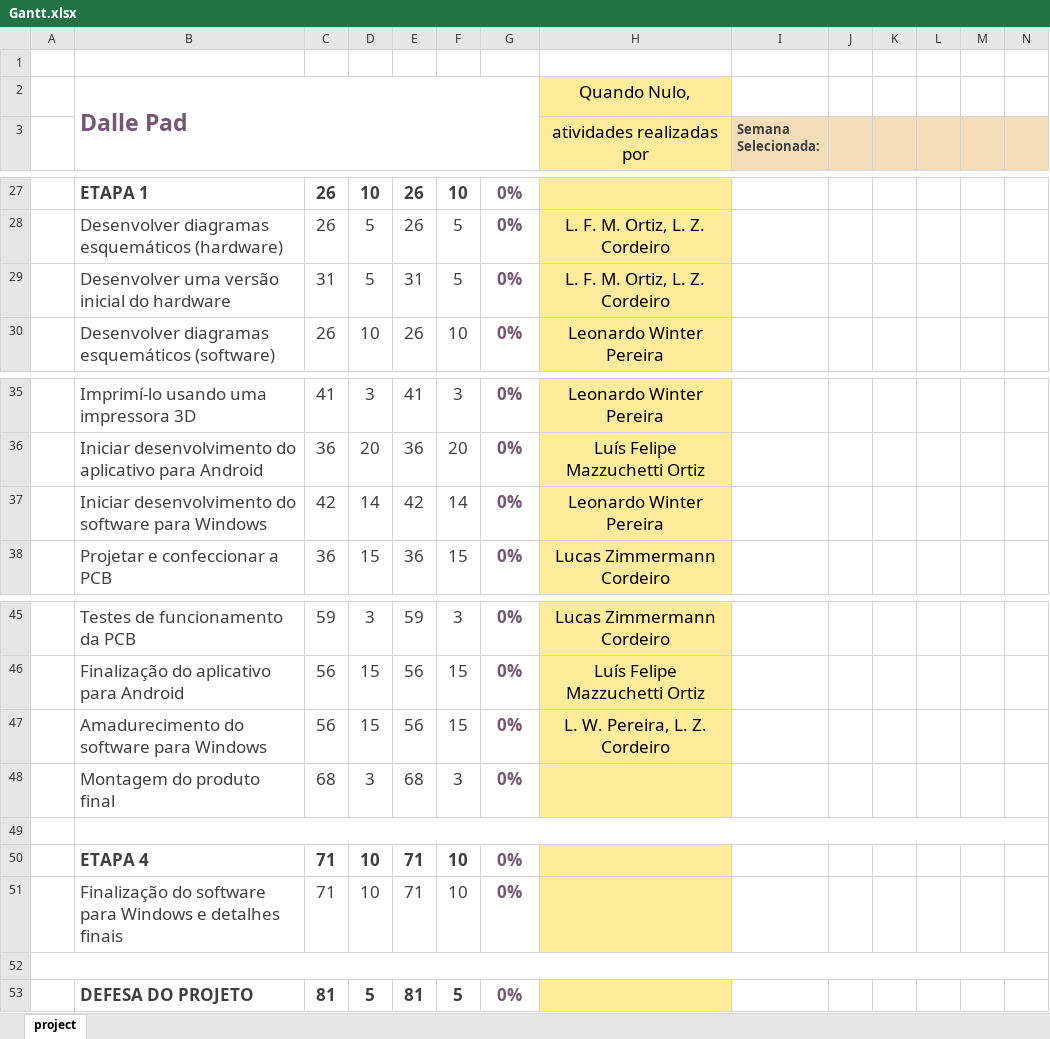
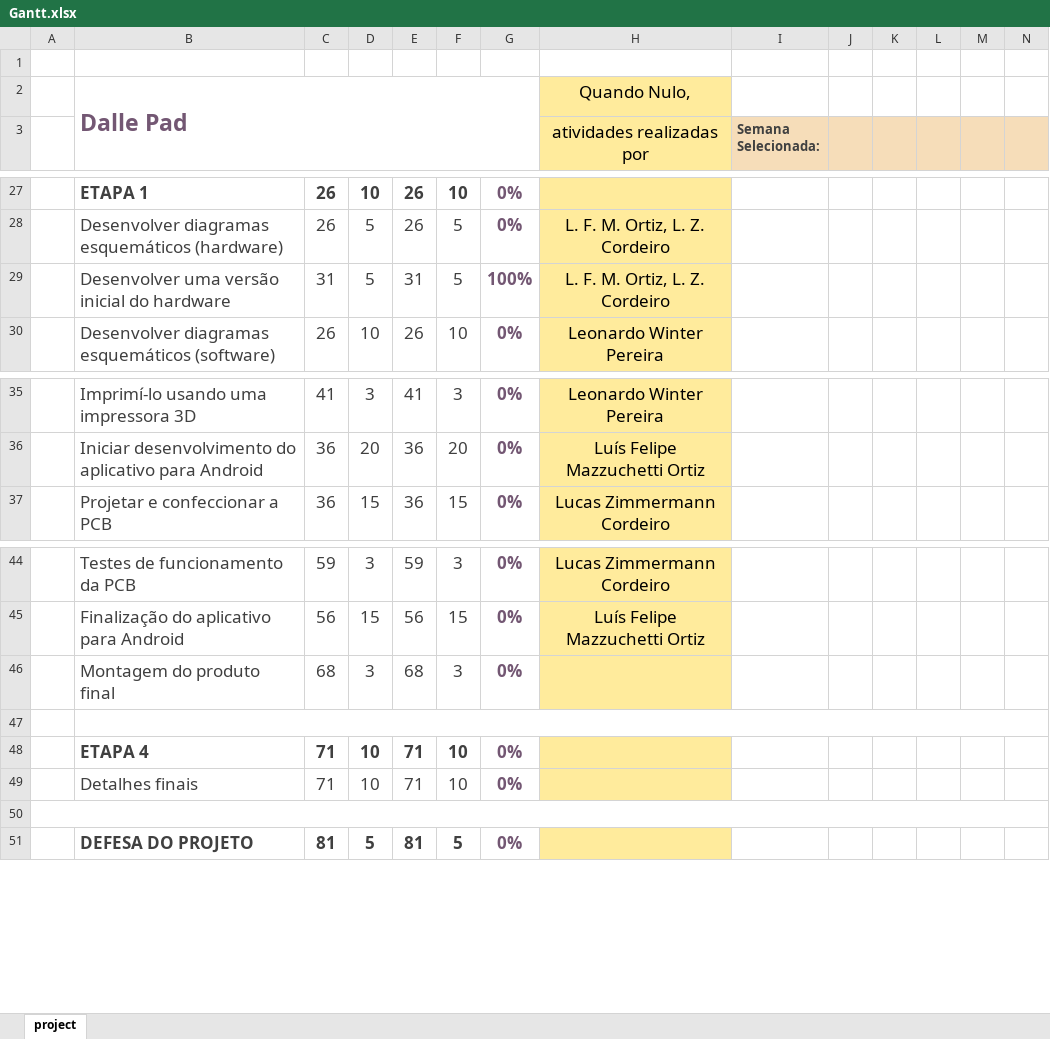
Before and after one commit to LeoWPereira/Dalle-Pad, an Excel workbook: LaTeX Project/Documentos/Gantt.xlsx, sheet project, drawn as a sheet; only a part is shown, gaps mark what is left out; values as stored, in another font and other column widths than the file's, no borders; charts and pictures and conditional formats not drawn; removed rows and columns are numbered as before the commit, all else as after; rows hold the shown columns only; the diff names each change by its address in the sheet, - before the commit and + after, or states it on an @@ line.

Commit message:
quick changes - Gantt

```diff
--- a/LaTeX Project/Documentos/Gantt.xlsx (sheet project)
+++ b/LaTeX Project/Documentos/Gantt.xlsx (sheet project)
-G29: 0%
+G29: 100%
-row 37:  | Iniciar desenvolvimento do software para Windows | 42 | 14 | 42 | 14 | 0% | Leonardo Winter Pereira
-row 47:  | Amadurecimento do software para Windows | 56 | 15 | 56 | 15 | 0% | L. W. Pereira, L. Z. Cordeiro
-B49: Finalização do software para Windows e detalhes finais
+B49: Detalhes finais
```
Also changed, not shown: 3 other files.
